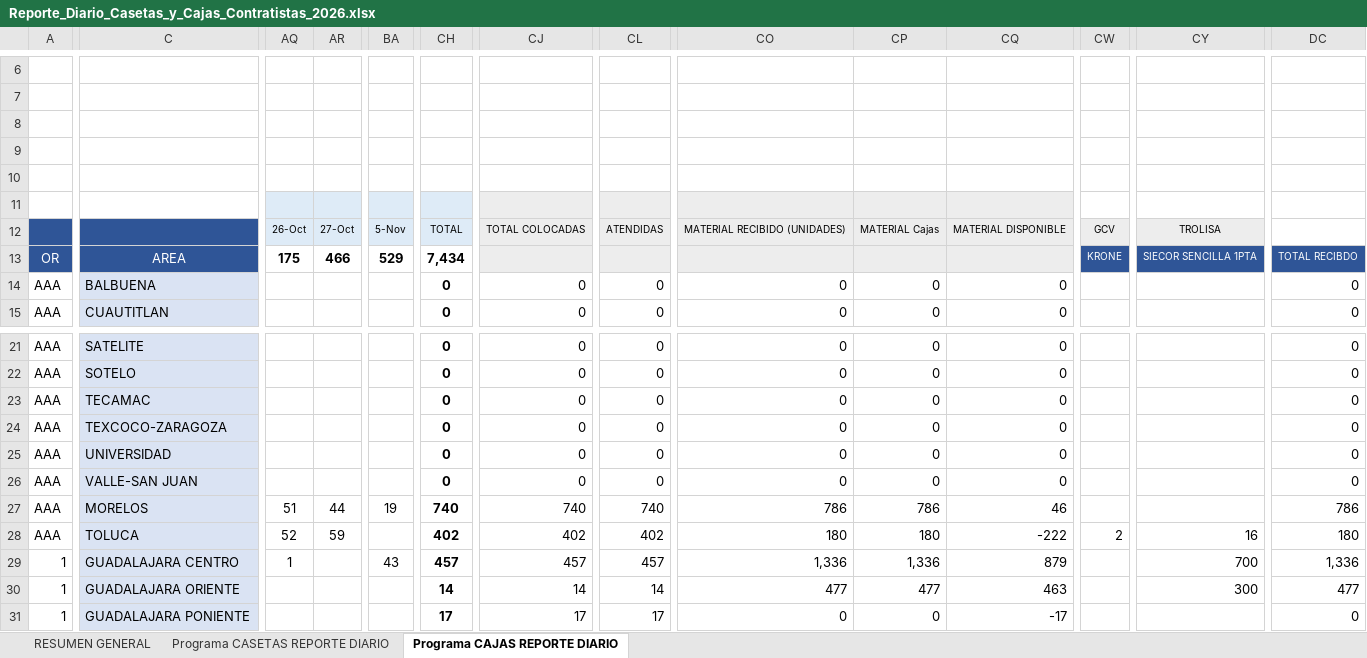
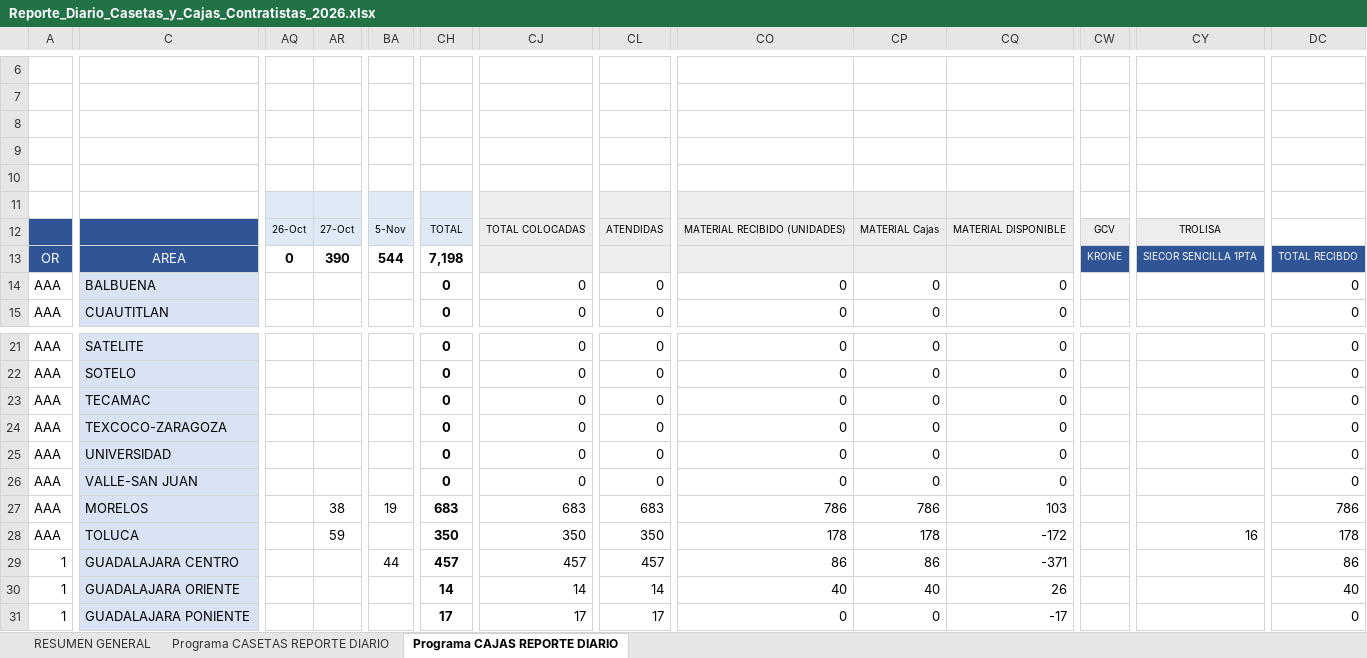
Before and after one commit to pahernandez-sys/dashboard-imagen-telmex, an Excel workbook: data/Reporte_Diario_Casetas_y_Cajas_Contratistas_2026.xlsx, sheet Programa CAJAS REPORTE DIARIO, drawn as a sheet; only a part is shown, gaps mark what is left out; values as stored, in another font and other column widths than the file's, no borders; conditional formats not drawn; the diff covers the shown part only; the diff names each change by its address in the sheet, - before the commit and + after, or states it on an @@ line.

```diff
--- a/data/Reporte_Diario_Casetas_y_Cajas_Contratistas_2026.xlsx (sheet Programa CAJAS REPORTE DIARIO)
+++ b/data/Reporte_Diario_Casetas_y_Cajas_Contratistas_2026.xlsx (sheet Programa CAJAS REPORTE DIARIO)
-AQ13: 175
+AQ13: 0
-AR13: 466
+AR13: 390
-BA13: 529
+BA13: 544
-CH13: 7,434
+CH13: 7,198
-AQ27: 51
+AQ27: (empty)
-AR27: 44
+AR27: 38
-CH27: 740
+CH27: 683
-CJ27: 740
+CJ27: 683
-CL27: 740
+CL27: 683
-CQ27: 46
+CQ27: 103
-AQ28: 52
+AQ28: (empty)
-CH28: 402
+CH28: 350
-CJ28: 402
+CJ28: 350
-CL28: 402
+CL28: 350
-CO28: 180
+CO28: 178
-CP28: 180
+CP28: 178
-CQ28: -222
+CQ28: -172
-CW28: 2
+CW28: (empty)
-DC28: 180
+DC28: 178
-AQ29: 1
+AQ29: (empty)
-BA29: 43
+BA29: 44
-CO29: 1,336
+CO29: 86
-CP29: 1,336
+CP29: 86
-CQ29: 879
+CQ29: -371
-CY29: 700
+CY29: (empty)
-DC29: 1,336
+DC29: 86
-CO30: 477
+CO30: 40
-CP30: 477
+CP30: 40
-CQ30: 463
+CQ30: 26
-CY30: 300
+CY30: (empty)
-DC30: 477
+DC30: 40
```
Also changed, not shown: 281 edited cells elsewhere in this sheet, sheet Programa CASETAS REPORTE DIARIO, sheet RESUMEN GENERAL, hidden cells, 1 other file.
